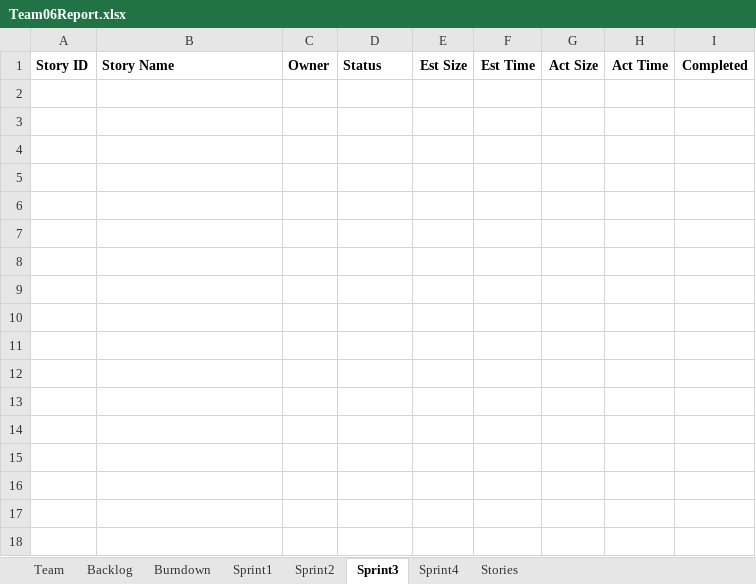
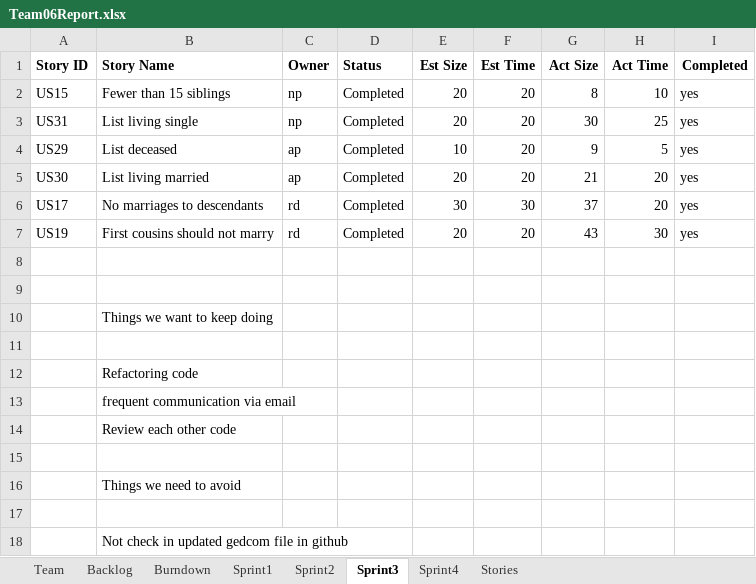
Before and after one commit to aditipatel/ssw555tm062015Fall, an Excel workbook: Team06Report.xlsx, sheet Sprint3, drawn as a sheet; values as stored, in another font and other column widths than the file's, no borders; the diff names each change by its address in the sheet, - before the commit and + after, or states it on an @@ line.

```diff
--- a/Team06Report.xlsx (sheet Sprint3)
+++ b/Team06Report.xlsx (sheet Sprint3)
+row 2: US15 | Fewer than 15 siblings | np | Completed | 20 | 20 | 8 | 10 | yes
+row 3: US31 | List living single | np | Completed | 20 | 20 | 30 | 25 | yes
+row 4: US29 | List deceased | ap | Completed | 10 | 20 | 9 | 5 | yes
+row 5: US30 | List living married | ap | Completed | 20 | 20 | 21 | 20 | yes
+row 6: US17 | No marriages to descendants | rd | Completed | 30 | 30 | 37 | 20 | yes
+row 7: US19 | First cousins should not marry | rd | Completed | 20 | 20 | 43 | 30 | yes
+row 8: (empty)
+row 9: (empty)
+row 10:  | Things we want to keep doing
+row 11: (empty)
+row 12:  | Refactoring code
+row 13:  | frequent communication via email
+row 14:  | Review each other code
+row 15: (empty)
+row 16:  | Things we need to avoid
+row 17: (empty)
+row 18:  | Not check in updated gedcom file in github
```
Also changed, not shown: sheet Sprint4, sheet Sprint2, sheet Burndown, sheet Backlog, charts or pictures.
